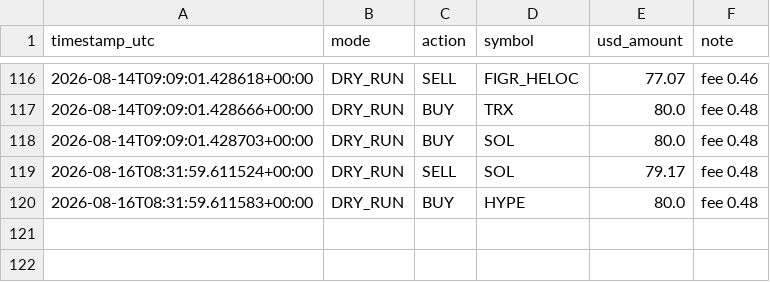
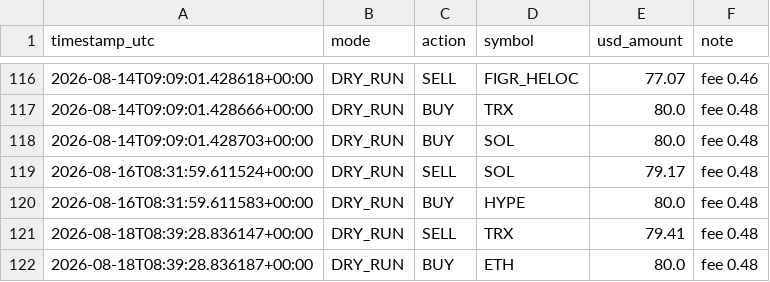
Before and after one commit to moggee69/Crypto-agent, a CSV file: trades_log.csv, drawn as a sheet; only a part is shown, gaps mark what is left out.

```diff
--- a/trades_log.csv
+++ b/trades_log.csv
@@ -120 +120,3 @@ timestamp_utc,mode,action,symbol,usd_amount,note
 2026-08-16T08:31:59.611583+00:00,DRY_RUN,BUY,HYPE,80.0,fee 0.48
+2026-08-18T08:39:28.836147+00:00,DRY_RUN,SELL,TRX,79.41,fee 0.48
+2026-08-18T08:39:28.836187+00:00,DRY_RUN,BUY,ETH,80.0,fee 0.48
```
Also changed, not shown: equity_history.csv, 1 other file.
